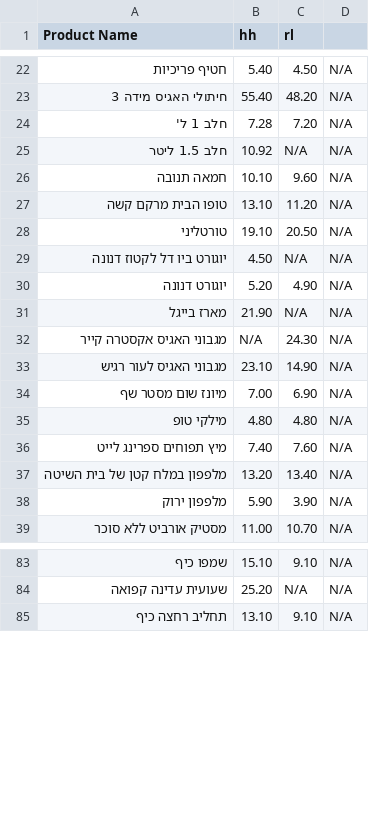
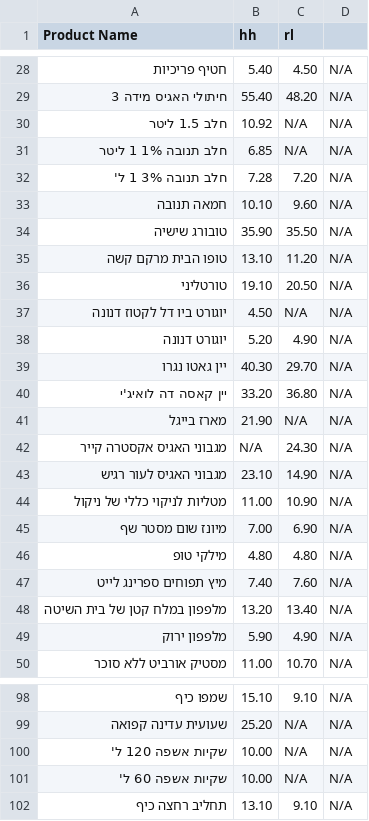
Before and after one commit to danif1973/shopping-list, a CSV file: prices.csv, drawn as a sheet; only a part is shown, gaps mark what is left out; the diff covers the shown part only.

Commit message:
Update prices.csv 02/07/2025 14:26:38.89

```diff
--- a/prices.csv
+++ b/prices.csv
@@ -23,5 +29,7 @@
 חיתולי האגיס מידה 3,55.40,48.20,N/A
-חלב 1 ל',7.28,7.20,N/A
 חלב 1.5 ליטר,10.92,N/A,N/A
+חלב תנובה 1% 1 ליטר,6.85,N/A,N/A
+חלב תנובה 3% 1 ל',7.28,7.20,N/A
 חמאה תנובה,10.10,9.60,N/A
+טובורג שישיה ,35.90,35.50,N/A
 טופו הבית מרקם קשה,13.10,11.20,N/A
@@ -30,2 +38,4 @@
 יוגורט דנונה,5.20,4.90,N/A
+יין גאטו נגרו,40.30,29.70,N/A
+יין קאסה דה לואיג'י,33.20,36.80,N/A
 מארז בייגל,21.90,N/A,N/A
@@ -33,2 +43,3 @@
 מגבוני האגיס לעור רגיש,23.10,14.90,N/A
+מטליות לניקוי כללי של ניקול,11.00,10.90,N/A
 מיונז שום מסטר שף,7.00,6.90,N/A
@@ -37,3 +48,3 @@
 מלפפון במלח קטן של בית השיטה,13.20,13.40,N/A
-מלפפון ירוק,5.90,3.90,N/A
+מלפפון ירוק,5.90,4.90,N/A
 מסטיק אורביט ללא סוכר,11.00,10.70,N/A
@@ -84,2 +99,4 @@
 שעועית עדינה קפואה,25.20,N/A,N/A
+שקיות אשפה 120 ל',10.00,N/A,N/A
+שקיות אשפה 60 ל',10.00,N/A,N/A
 תחליב רחצה כיף,13.10,9.10,N/A
```
Also changed, not shown: 10 added rows and 2 edited cells elsewhere in this file.
